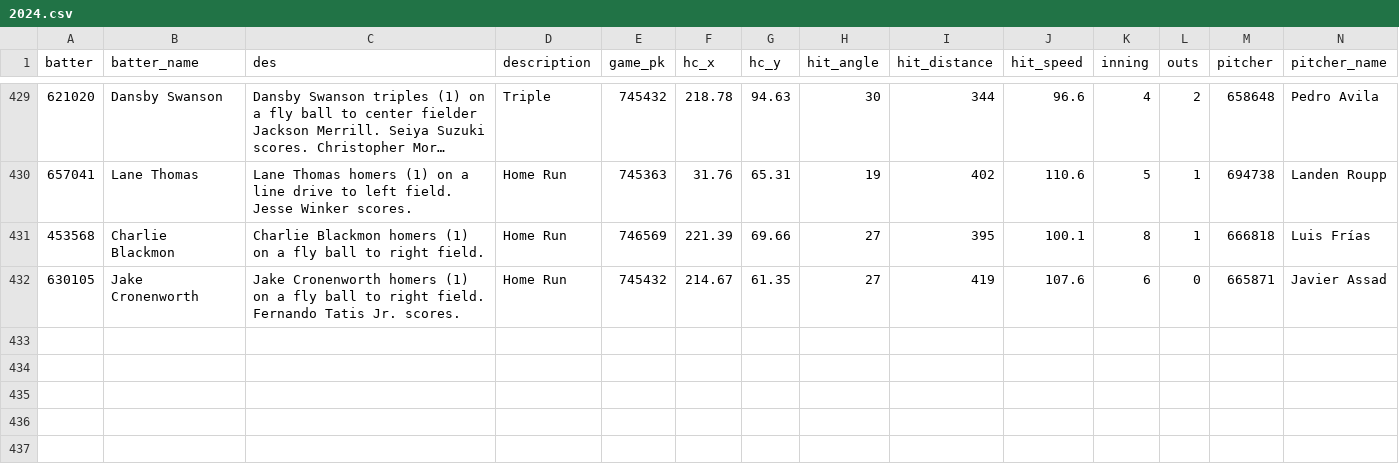
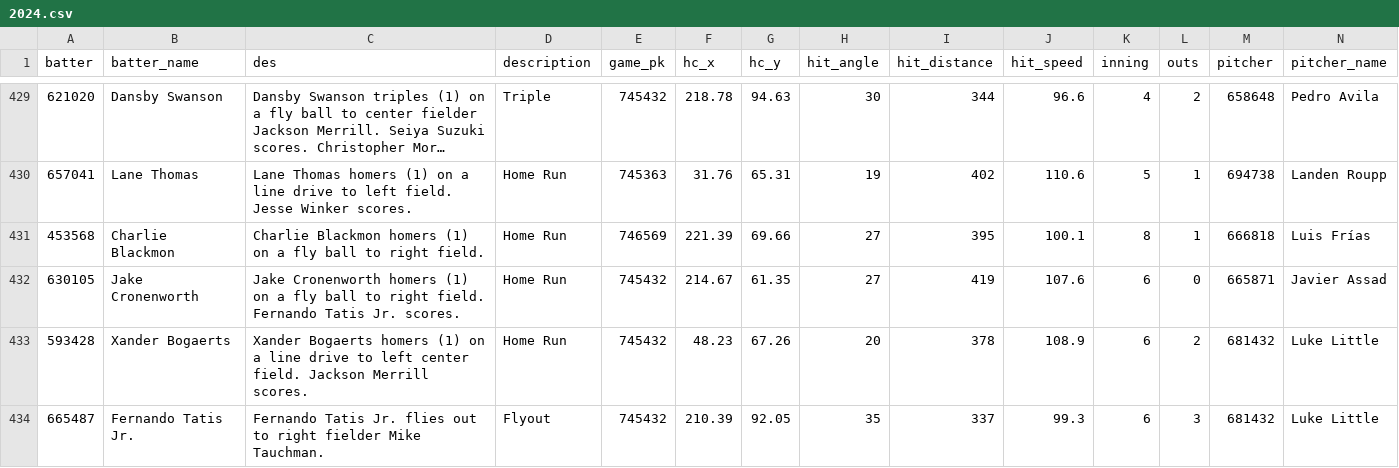
Before and after one commit to NimbleValley/home-run-api, a CSV file: site/data/2024.csv, drawn as a sheet; only a part is shown, gaps mark what is left out; long unchanged cells end in …; rows hold the shown columns only; the diff names each change by its address in the sheet, - before the commit and + after, or states it on an @@ line.

Commit message:
Upload data

```diff
--- a/site/data/2024.csv
+++ b/site/data/2024.csv
+row 433: 593428 | Xander Bogaerts | Xander Bogaerts homers (1) on a line drive to left center field. Jackson Merrill scores. | Home Run | 745432 | 48.23 | 67.26 | 20 | 378 | 108.9 | 6 | 2 | 681432 | Luke Little
+row 434: 665487 | Fernando Tatis Jr. | Fernando Tatis Jr. flies out to right fielder Mike Tauchman. | Flyout | 745432 | 210.39 | 92.05 | 35 | 337 | 99.3 | 6 | 3 | 681432 | Luke Little
```
Also changed, not shown: 40 other files.
